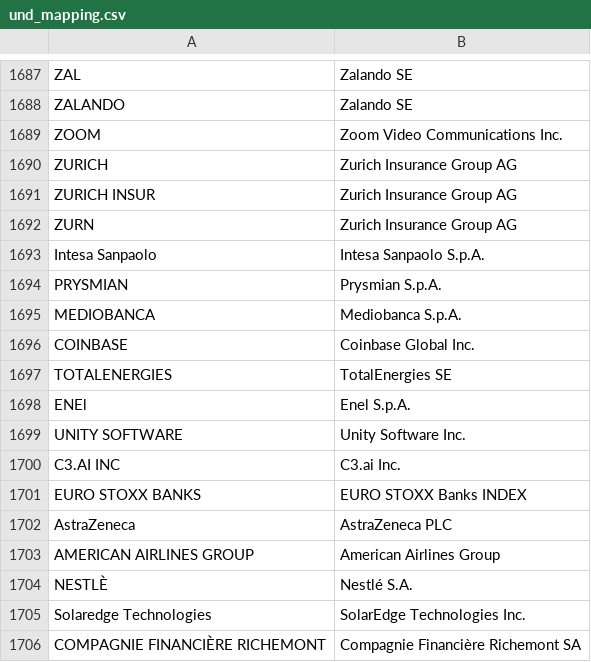
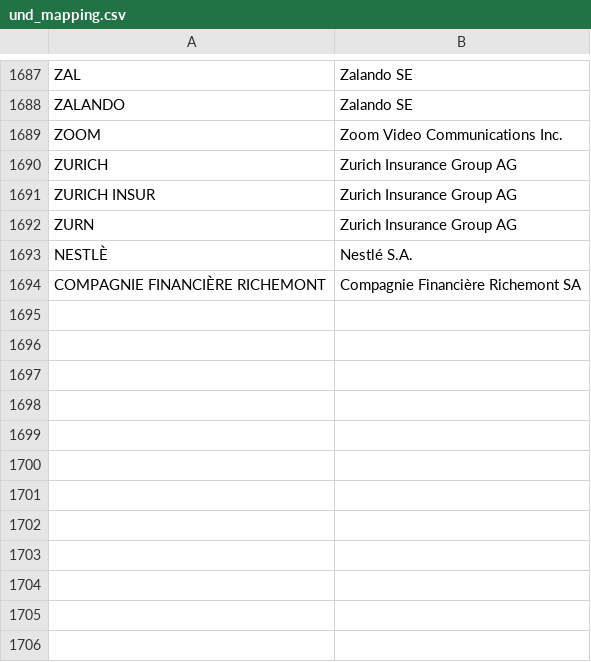
Before and after one commit to snqyz/extract-issuer-from-borsa, a CSV file: und_mapping.csv, drawn as a sheet; only a part is shown, gaps mark what is left out.

Commit message:
update mappings only if lower version of strings does not match

```diff
--- a/und_mapping.csv
+++ b/und_mapping.csv
@@ -1692,15 +1692,3 @@ ZURICH INSUR,Zurich Insurance Group AG
 ZURN,Zurich Insurance Group AG
-Intesa Sanpaolo,Intesa Sanpaolo S.p.A.
-PRYSMIAN,Prysmian S.p.A.
-MEDIOBANCA,Mediobanca S.p.A.
-COINBASE,Coinbase Global Inc.
-TOTALENERGIES,TotalEnergies SE
-ENEl,Enel S.p.A.
-UNITY SOFTWARE,Unity Software Inc.
-C3.AI INC,C3.ai Inc.
-EURO STOXX BANKS,EURO STOXX Banks INDEX
-AstraZeneca,AstraZeneca PLC
-AMERICAN AIRLINES GROUP,American Airlines Group
 NESTLÈ,Nestlé S.A.
-Solaredge Technologies,SolarEdge Technologies Inc.
 COMPAGNIE FINANCIÈRE RICHEMONT,Compagnie Financière Richemont SA
```
Also changed, not shown: 1 other file.
